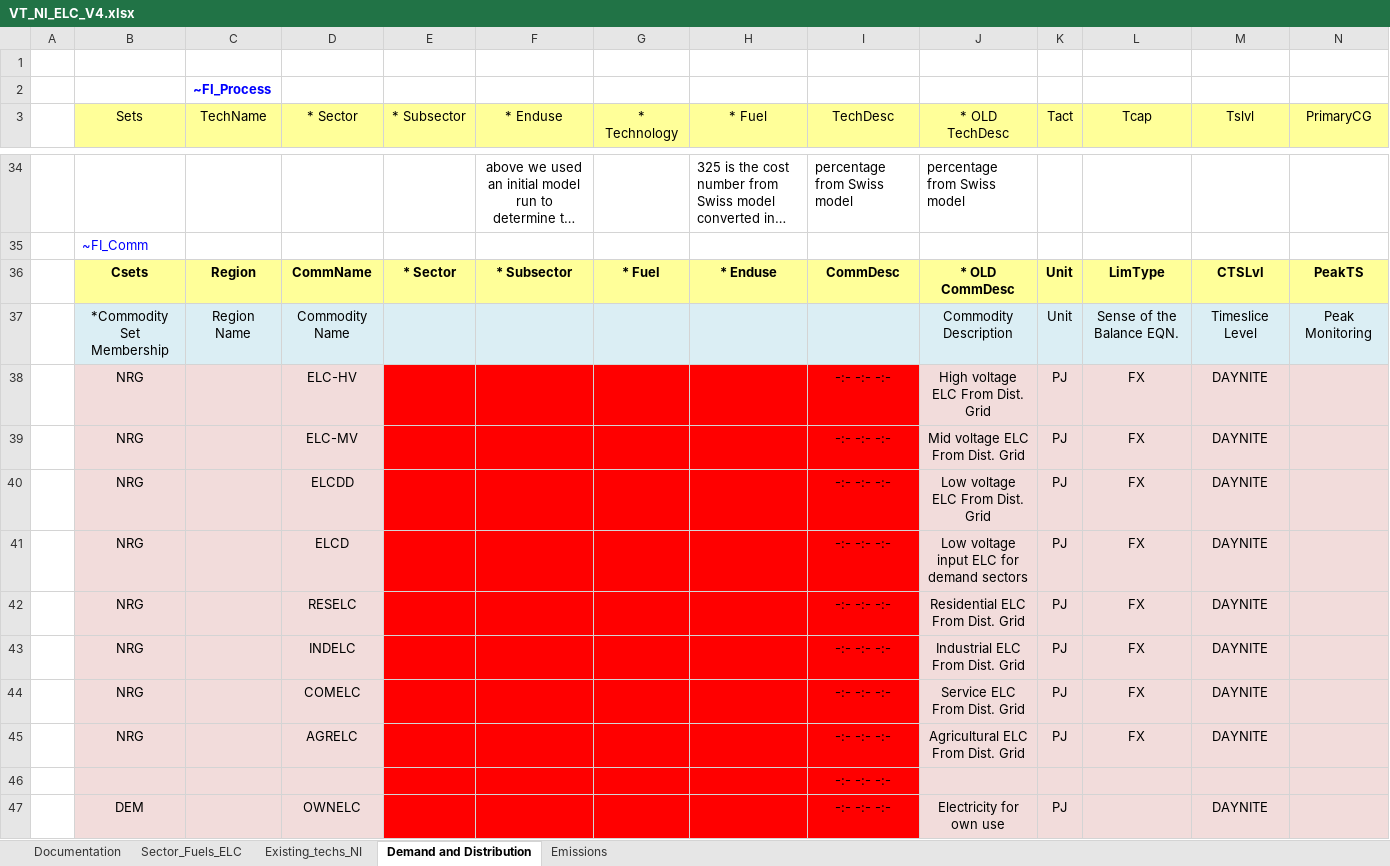
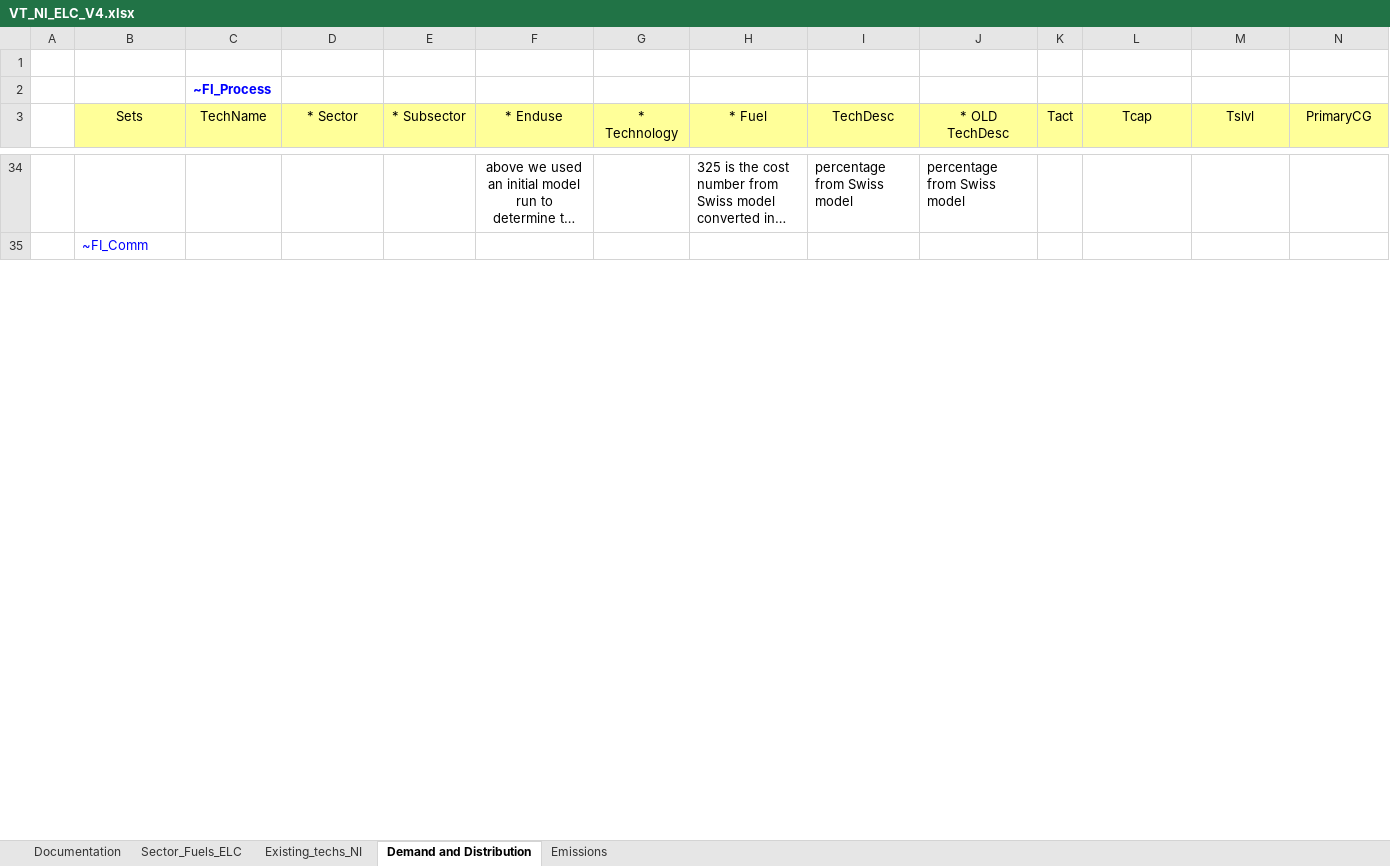
Before and after one commit to EECA-NZ/TIMES-NZ-Model-Files, an Excel workbook: TIMES-NZ/VT_NI_ELC_V4.xlsx, sheet Demand and Distribution, drawn as a sheet; only a part is shown, gaps mark what is left out; long unchanged cells end in …; values as stored, in another font and other column widths than the file's, no borders; removed rows and columns are numbered as before the commit, all else as after; rows hold the shown columns only; the diff covers the shown part only; the diff names each change by its address in the sheet, - before the commit and + after, or states it on an @@ line.

```diff
--- a/TIMES-NZ/VT_NI_ELC_V4.xlsx (sheet Demand and Distribution)
+++ b/TIMES-NZ/VT_NI_ELC_V4.xlsx (sheet Demand and Distribution)
-row 36:  | Csets | Region | CommName | * Sector | * Subsector | * Fuel | * Enduse | CommDesc | * OLD CommDesc | Unit | LimType | CTSLvl | PeakTS
-row 37:  | *Commodity Set Membership | Region Name | Commodity Name |  |  |  |  |  | Commodity Description | Unit | Sense of the Balance EQN. | Timeslice Level | Peak Monitoring
-row 38:  | NRG |  | ELC-HV |  |  |  |  | -:- -:- -:- | High voltage ELC From Dist. Grid | PJ | FX | DAYNITE
-row 39:  | NRG |  | ELC-MV |  |  |  |  | -:- -:- -:- | Mid voltage ELC From Dist. Grid | PJ | FX | DAYNITE
-row 40:  | NRG |  | ELCDD |  |  |  |  | -:- -:- -:- | Low voltage ELC From Dist. Grid | PJ | FX | DAYNITE
-row 41:  | NRG |  | ELCD |  |  |  |  | -:- -:- -:- | Low voltage input ELC for demand sectors | PJ | FX | DAYNITE
-row 42:  | NRG |  | RESELC |  |  |  |  | -:- -:- -:- | Residential ELC From Dist. Grid | PJ | FX | DAYNITE
-row 43:  | NRG |  | INDELC |  |  |  |  | -:- -:- -:- | Industrial ELC From Dist. Grid | PJ | FX | DAYNITE
-row 44:  | NRG |  | COMELC |  |  |  |  | -:- -:- -:- | Service ELC From Dist. Grid | PJ | FX | DAYNITE
-row 45:  | NRG |  | AGRELC |  |  |  |  | -:- -:- -:- | Agricultural ELC From Dist. Grid | PJ | FX | DAYNITE
-row 46:  |  |  |  |  |  |  |  | -:- -:- -:-
-row 47:  | DEM |  | OWNELC |  |  |  |  | -:- -:- -:- | Electricity for own use | PJ |  | DAYNITE
```
Also changed, not shown: 12 added rows elsewhere in this sheet, sheet Sector_Fuels_ELC, sheet Existing_techs_NI, TIMES-NZ/VT_NI_IND_V2.xlsx, TIMES-NZ/VT_NI_OTH_V4.xlsx, 55 other files.
